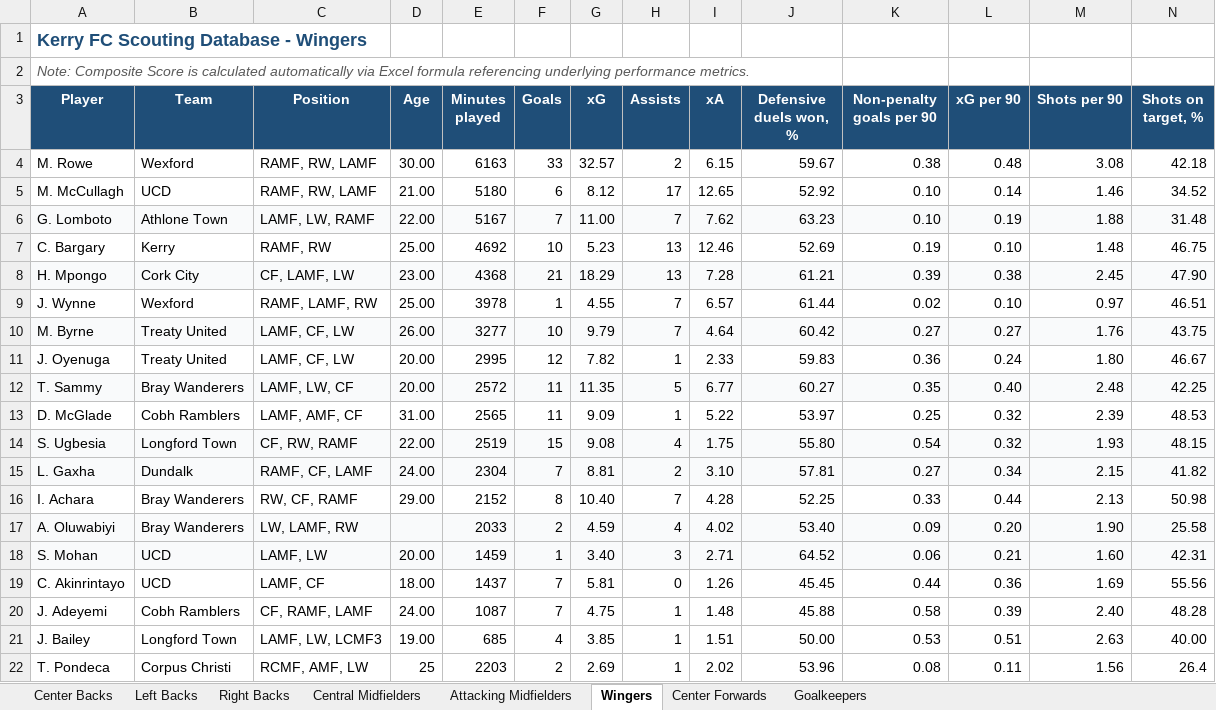
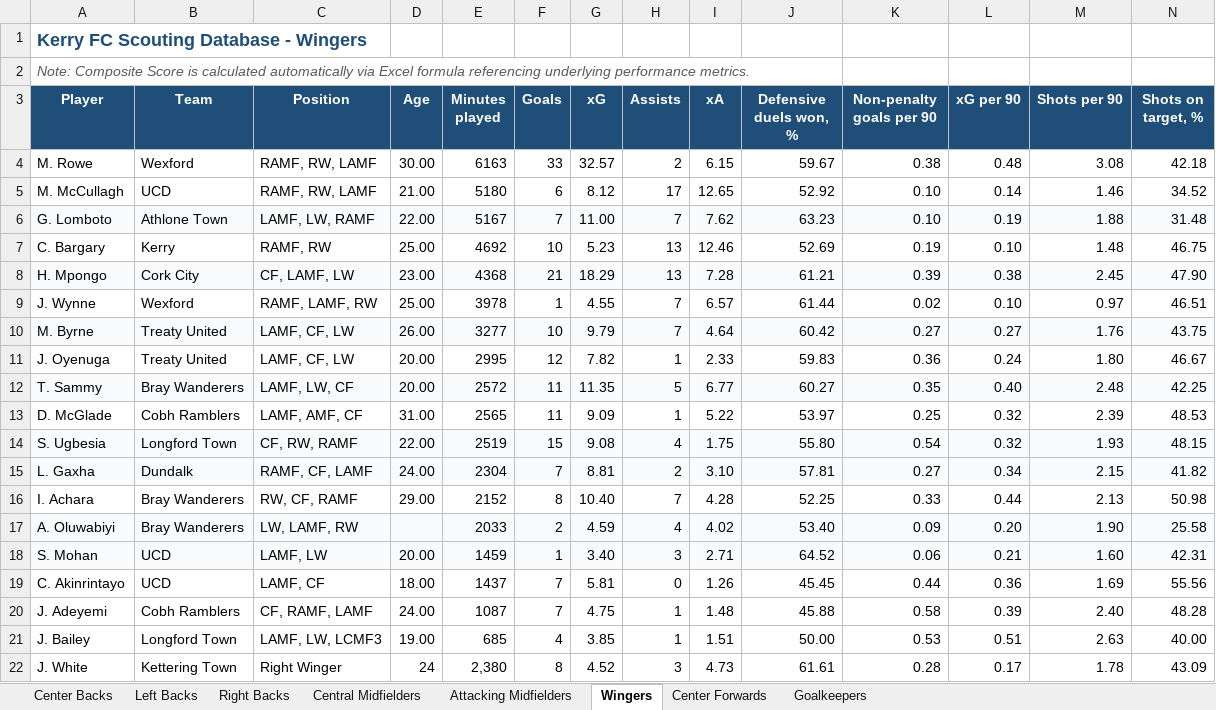
Before and after one commit to coachcollopy-eng/kerry-fc-scouting, an Excel workbook: Kerry_FC_Master_Scouting_Database_2026.xlsx, sheet Wingers, drawn as a sheet; only a part is shown; values as stored, in another font and other column widths than the file's, no borders; removed rows and columns are numbered as before the commit, all else as after; rows hold the shown columns only; the diff names each change by its address in the sheet, - before the commit and + after, or states it on an @@ line.

Commit message:
Add files via upload

```diff
--- a/Kerry_FC_Master_Scouting_Database_2026.xlsx (sheet Wingers)
+++ b/Kerry_FC_Master_Scouting_Database_2026.xlsx (sheet Wingers)
-row 22: T. Pondeca | Corpus Christi | RCMF, AMF, LW | 25 | 2203 | 2 | 2.69 | 1 | 2.02 | 53.96 | 0.08 | 0.11 | 1.56 | 26.4
+row 22: J. White | Kettering Town | Right Winger | 24 | 2,380 | 8 | 4.52 | 3 | 4.73 | 61.61 | 0.28 | 0.17 | 1.78 | 43.09
```
